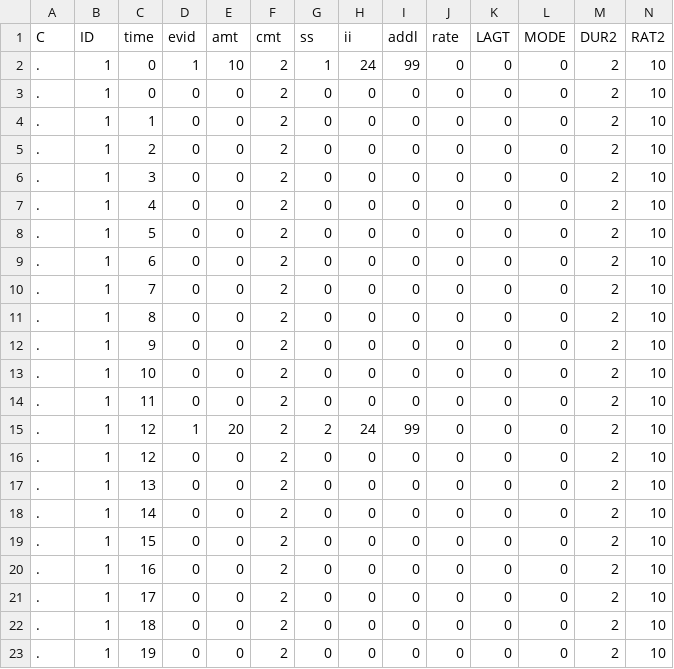
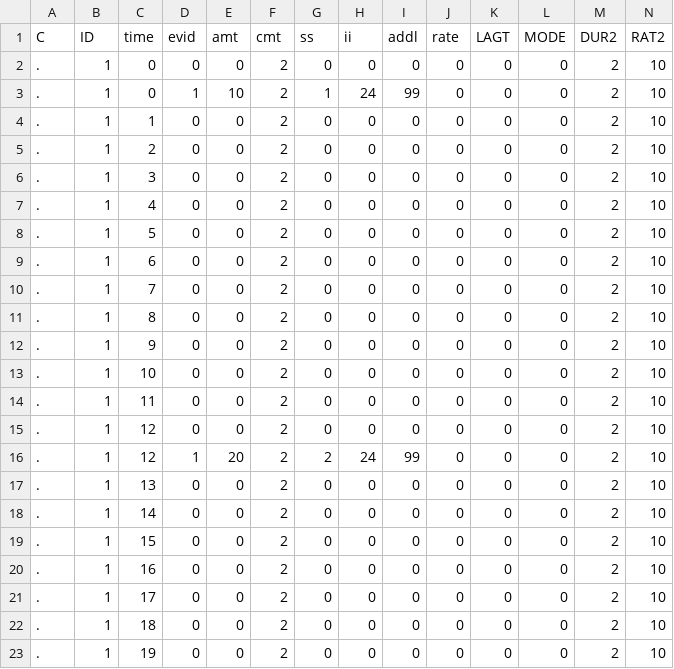
Before and after one commit to stjordanis/Pumas.jl, a CSV file: examples/event_data/data15.csv, drawn as a sheet; only a part is shown; removed rows and columns are numbered as before the commit, all else as after; rows hold the shown columns only; the diff names each change by its address in the sheet, - before the commit and + after, or states it on an @@ line.

```diff
--- a/examples/event_data/data15.csv
+++ b/examples/event_data/data15.csv
+row 2: . | 1 | 0 | 0 | 0 | 2 | 0 | 0 | 0 | 0 | 0 | 0 | 2 | 10
-row 3: . | 1 | 0 | 0 | 0 | 2 | 0 | 0 | 0 | 0 | 0 | 0 | 2 | 10
+row 15: . | 1 | 12 | 0 | 0 | 2 | 0 | 0 | 0 | 0 | 0 | 0 | 2 | 10
-row 16: . | 1 | 12 | 0 | 0 | 2 | 0 | 0 | 0 | 0 | 0 | 0 | 2 | 10
```
Also changed, not shown: examples/event_data/data17.csv, examples/event_data/data18.csv, 4 other files.
